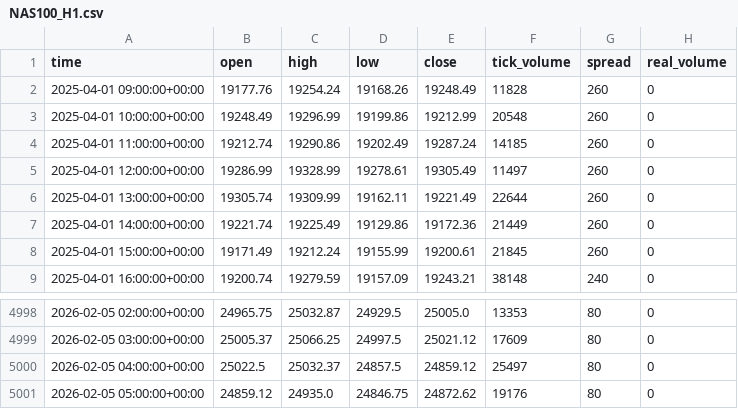
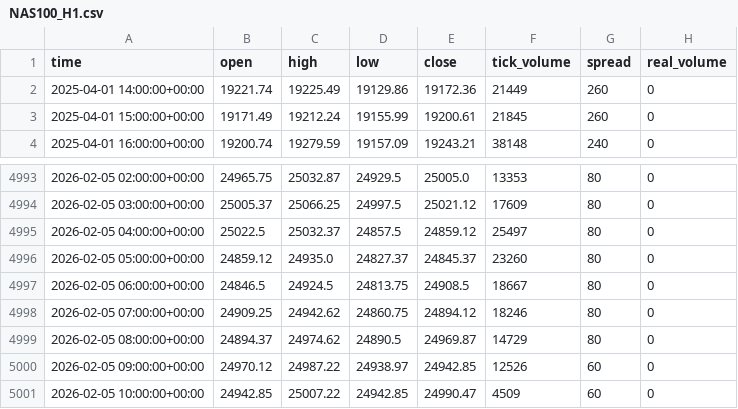
Before and after one commit to simom1/silver_analysis_system, a CSV file: market_data/raw_data/NAS100_H1.csv, drawn as a sheet; only a part is shown, gaps mark what is left out.

```diff
--- a/market_data/raw_data/NAS100_H1.csv
+++ b/market_data/raw_data/NAS100_H1.csv
@@ -1,7 +1,2 @@
 time,open,high,low,close,tick_volume,spread,real_volume
-2025-04-01 09:00:00+00:00,19177.76,19254.24,19168.26,19248.49,11828,260,0
-2025-04-01 10:00:00+00:00,19248.49,19296.99,19199.86,19212.99,20548,260,0
-2025-04-01 11:00:00+00:00,19212.74,19290.86,19202.49,19287.24,14185,260,0
-2025-04-01 12:00:00+00:00,19286.99,19328.99,19278.61,19305.49,11497,260,0
-2025-04-01 13:00:00+00:00,19305.74,19309.99,19162.11,19221.49,22644,260,0
 2025-04-01 14:00:00+00:00,19221.74,19225.49,19129.86,19172.36,21449,260,0
@@ -5000,2 +4995,7 @@ time,open,high,low,close,tick_volume,spread,real_volume
 2026-02-05 04:00:00+00:00,25022.5,25032.37,24857.5,24859.12,25497,80,0
-2026-02-05 05:00:00+00:00,24859.12,24935.0,24846.75,24872.62,19176,80,0
+2026-02-05 05:00:00+00:00,24859.12,24935.0,24827.37,24845.37,23260,80,0
+2026-02-05 06:00:00+00:00,24846.5,24924.5,24813.75,24908.5,18667,80,0
+2026-02-05 07:00:00+00:00,24909.25,24942.62,24860.75,24894.12,18246,80,0
+2026-02-05 08:00:00+00:00,24894.37,24974.62,24890.5,24969.87,14729,80,0
+2026-02-05 09:00:00+00:00,24970.12,24987.22,24938.97,24942.85,12526,60,0
+2026-02-05 10:00:00+00:00,24942.85,25007.22,24942.85,24990.47,4509,60,0
```
Also changed, not shown: market_data/raw_data/NAS100_H4.csv, market_data/raw_data/US30_D1.csv, 14 other files.
